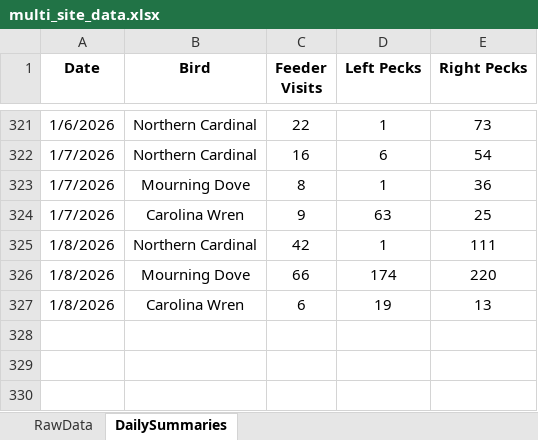
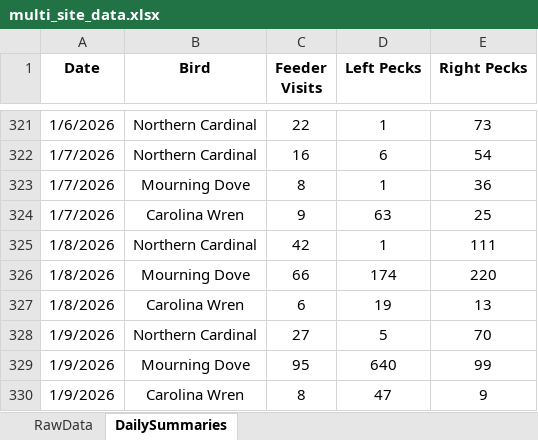
Before and after one commit to david-j-cox/backyard-ecology, an Excel workbook: data/multi_site_data.xlsx, sheet DailySummaries, drawn as a sheet; only a part is shown, gaps mark what is left out; values as stored, in another font and other column widths than the file's, no borders; the diff names each change by its address in the sheet, - before the commit and + after, or states it on an @@ line.

Commit message:
Daily dashboard update

```diff
--- a/data/multi_site_data.xlsx (sheet DailySummaries)
+++ b/data/multi_site_data.xlsx (sheet DailySummaries)
+row 328: 1/9/2026 | Northern Cardinal | 27 | 5 | 70
+row 329: 1/9/2026 | Mourning Dove | 95 | 640 | 99
+row 330: 1/9/2026 | Carolina Wren | 8 | 47 | 9
```
Also changed, not shown: sheet RawData, 28 other files.
